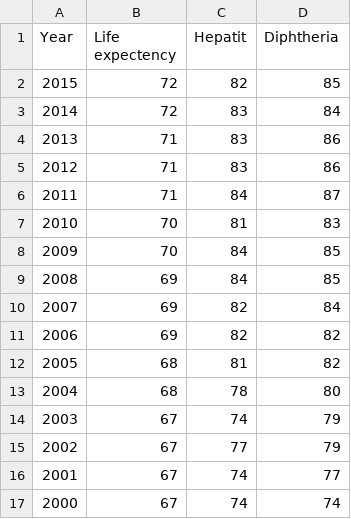
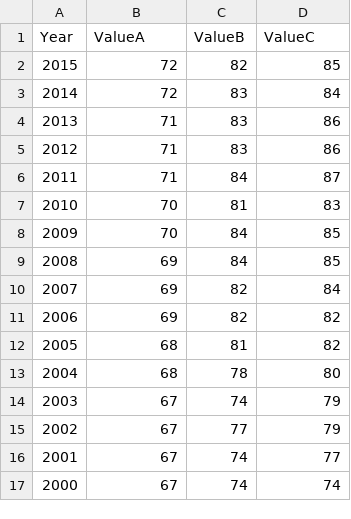
Before and after one commit to behnoudshafizadeh/Perspolis, a CSV file: LifeDiabet.csv, drawn as a sheet.

Commit message:
Update LifeDiabet.csv

```diff
--- a/LifeDiabet.csv
+++ b/LifeDiabet.csv
@@ -1,2 +1,2 @@
-Year,Life expectency,Hepatit,Diphtheria
+Year,ValueA,ValueB,ValueC
 2015,72,82,85
```
